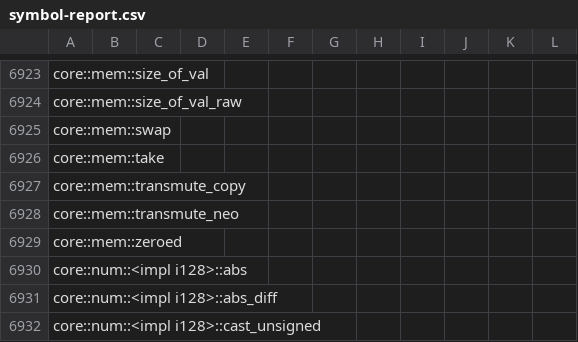
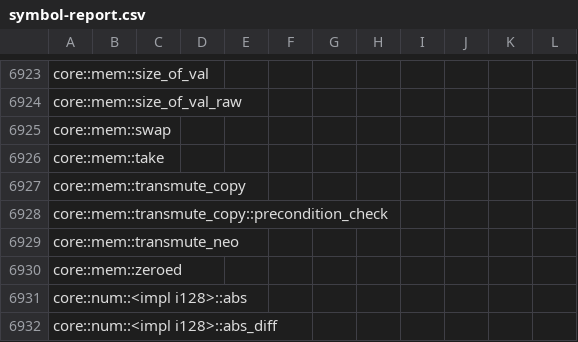
Before and after one commit to ferrocene/ferrocene, a CSV file: ferrocene/doc/symbol-report.csv, drawn as a sheet; only a part is shown, gaps mark what is left out; the shorter side is filled out with more unchanged rows; the diff names each change by its address in the sheet, - before the commit and + after, or states it on an @@ line.

```diff
--- a/ferrocene/doc/symbol-report.csv
+++ b/ferrocene/doc/symbol-report.csv
+row 6928: core::mem::transmute_copy::precondition_check
```
Also changed, not shown: 15 other files.
